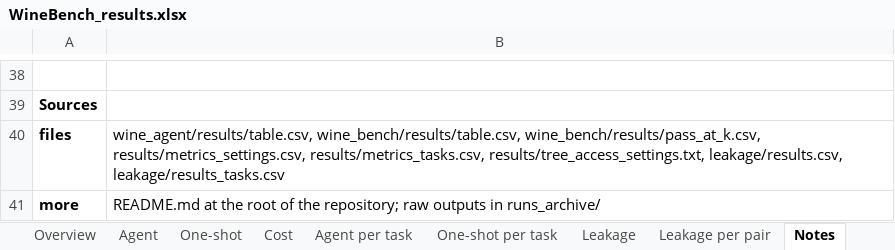
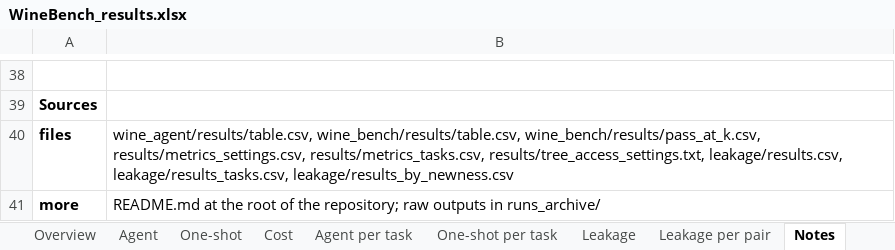
Before and after one commit to banxiangao/winebench, an Excel workbook: results/WineBench_results.xlsx, sheet Notes, drawn as a sheet; only a part is shown, gaps mark what is left out; values as stored, in another font and other column widths than the file's, no borders; the diff names each change by its address in the sheet, - before the commit and + after, or states it on an @@ line.

```diff
--- a/results/WineBench_results.xlsx (sheet Notes)
+++ b/results/WineBench_results.xlsx (sheet Notes)
-B40: …results/tree_access_settings.txt, leakage/results.csv, leakage/results_tasks.csv
+B40: …results/tree_access_settings.txt, leakage/results.csv, leakage/results_tasks.csv, leakage/results_by_newness.csv
```
Also changed, not shown: sheet Leakage, formulas that keep their value, 6 other files.
